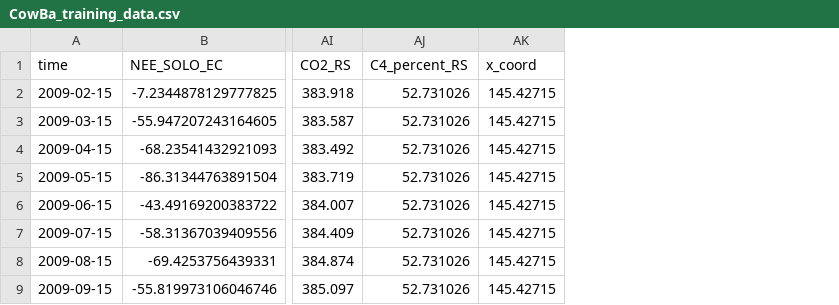
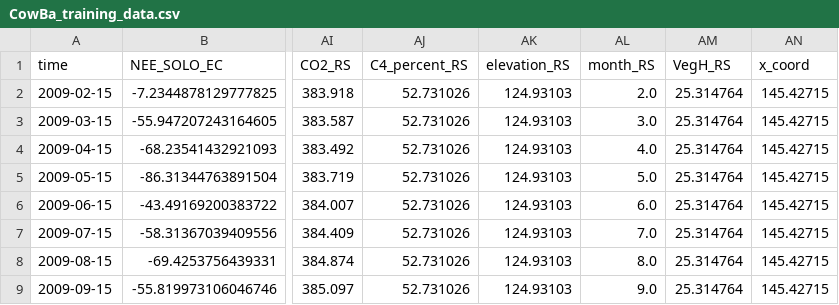
Before and after one commit to cbur24/NEE_modelling, a CSV file: results/training_data/CowBa_training_data.csv, drawn as a sheet; only a part is shown, gaps mark what is left out; the diff names each change by its address in the sheet, - before the commit and + after, or states it on an @@ line.

```diff
--- a/results/training_data/CowBa_training_data.csv
+++ b/results/training_data/CowBa_training_data.csv
+column AK (elevation_RS), rows 2-9: all 124.93103
+column AL (month_RS), rows 2-9: 2.0 | 3.0 | 4.0 | 5.0 | 6.0 | 7.0 | 8.0 | 9.0
+column AM (VegH_RS), rows 2-9: all 25.314764
```
Also changed, not shown: results/training_data/DalyU_training_data.csv, results/training_data/DryRi_training_data.csv, 42 other files.
